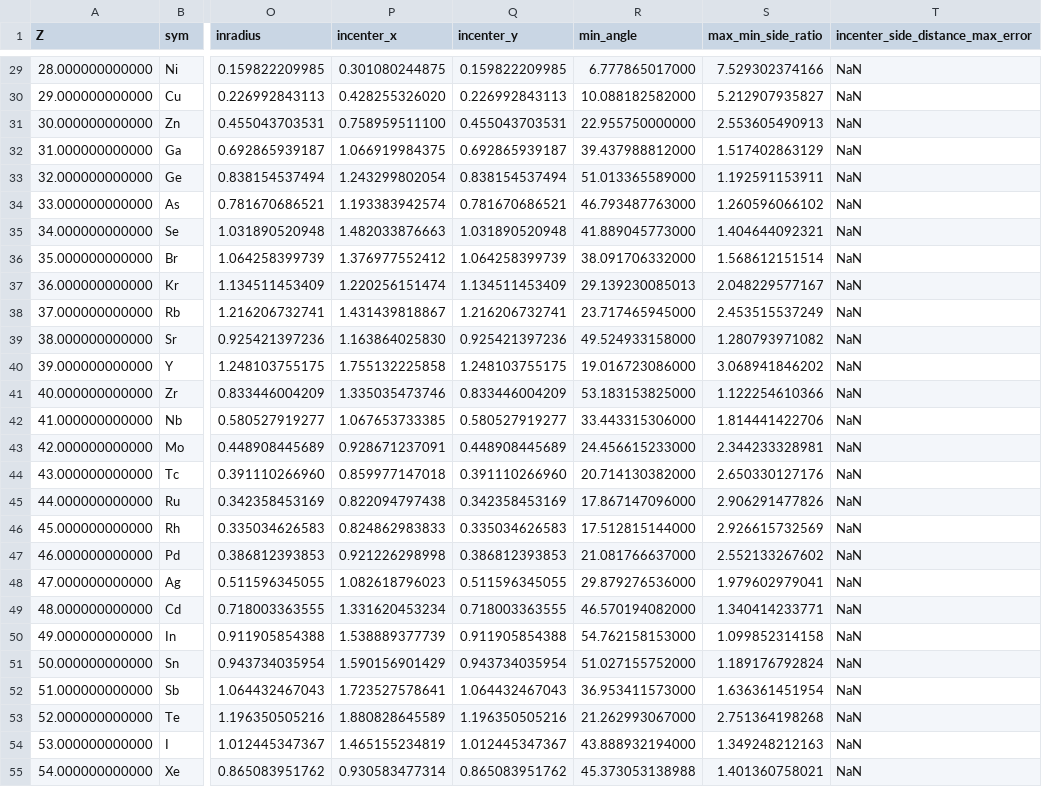
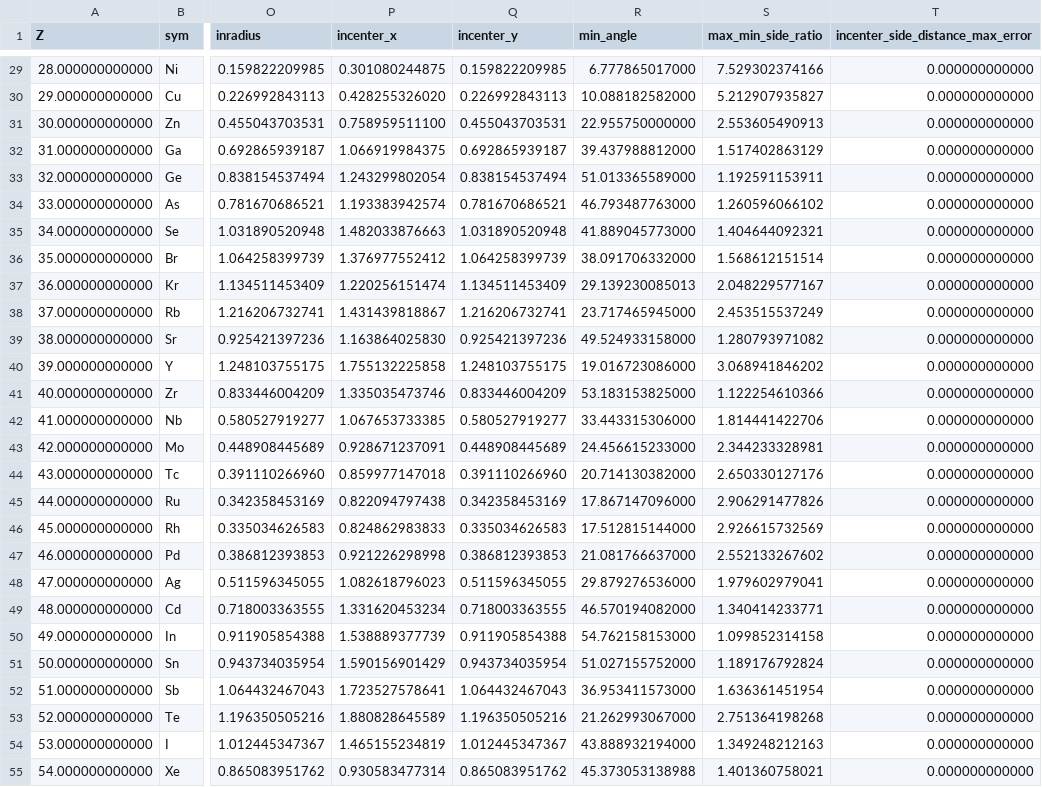
Before and after one commit to 19REKo91/assistant-cloud-memory, a CSV file: PROJECTS/cosmic-triangle-rebalance-118/ELEMENTS_118_BC_CYCLE_GEOMETRY_CENTER_AUDIT_2026-11-22.csv, drawn as a sheet; only a part is shown, gaps mark what is left out; the diff covers the shown part only; the diff names each change by its address in the sheet, - before the commit and + after, or states it on an @@ line.

Commit message:
Correct incenter equal-distance validation in geometry audit

```diff
--- a/PROJECTS/cosmic-triangle-rebalance-118/ELEMENTS_118_BC_CYCLE_GEOMETRY_CENTER_AUDIT_2026-11-22.csv
+++ b/PROJECTS/cosmic-triangle-rebalance-118/ELEMENTS_118_BC_CYCLE_GEOMETRY_CENTER_AUDIT_2026-11-22.csv
-T29:T55 (incenter_side_distance_max_error): NaN
+T29:T55 (incenter_side_distance_max_error): 0.000000000000
```
Also changed, not shown: 84 edited cells elsewhere in this file.
